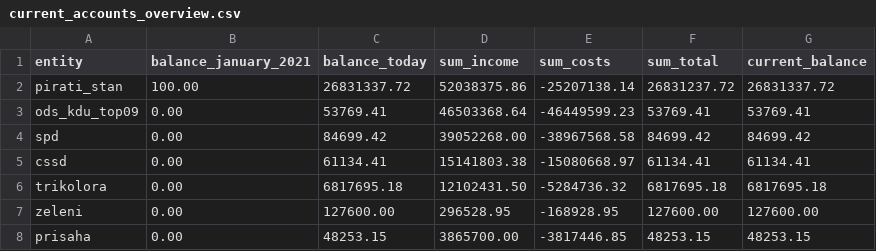
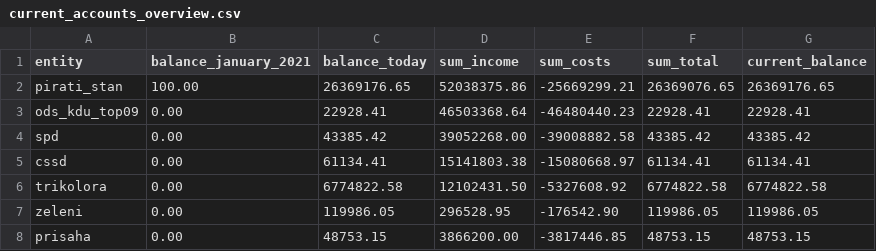
Before and after one commit to opop999/transparent_election_accounts, a CSV file: data/current_accounts_overview.csv, drawn as a sheet; the diff names each change by its address in the sheet, - before the commit and + after, or states it on an @@ line.

```diff
--- a/data/current_accounts_overview.csv
+++ b/data/current_accounts_overview.csv
-C2 (balance_today): 26831337.72
+C2 (balance_today): 26369176.65
-E2 (sum_costs): -25207138.14
+E2 (sum_costs): -25669299.21
-F2 (sum_total): 26831237.72
+F2 (sum_total): 26369076.65
-G2 (current_balance): 26831337.72
+G2 (current_balance): 26369176.65
-C3 (balance_today): 53769.41
+C3 (balance_today): 22928.41
-E3 (sum_costs): -46449599.23
+E3 (sum_costs): -46480440.23
-F3 (sum_total): 53769.41
+F3 (sum_total): 22928.41
-G3 (current_balance): 53769.41
+G3 (current_balance): 22928.41
-C4 (balance_today): 84699.42
+C4 (balance_today): 43385.42
-E4 (sum_costs): -38967568.58
+E4 (sum_costs): -39008882.58
-F4 (sum_total): 84699.42
+F4 (sum_total): 43385.42
-G4 (current_balance): 84699.42
+G4 (current_balance): 43385.42
-C6 (balance_today): 6817695.18
+C6 (balance_today): 6774822.58
-E6 (sum_costs): -5284736.32
+E6 (sum_costs): -5327608.92
-F6 (sum_total): 6817695.18
+F6 (sum_total): 6774822.58
-G6 (current_balance): 6817695.18
+G6 (current_balance): 6774822.58
-C7 (balance_today): 127600.00
+C7 (balance_today): 119986.05
-E7 (sum_costs): -168928.95
+E7 (sum_costs): -176542.90
-F7 (sum_total): 127600.00
+F7 (sum_total): 119986.05
-G7 (current_balance): 127600.00
+G7 (current_balance): 119986.05
-C8 (balance_today): 48253.15
+C8 (balance_today): 48753.15
-D8 (sum_income): 3865700.00
+D8 (sum_income): 3866200.00
-F8 (sum_total): 48253.15
+F8 (sum_total): 48753.15
-G8 (current_balance): 48253.15
+G8 (current_balance): 48753.15
```
Also changed, not shown: data/individual_accounts/cssd.csv, data/individual_accounts/ods_kdu_top09.csv, 7 other files.
